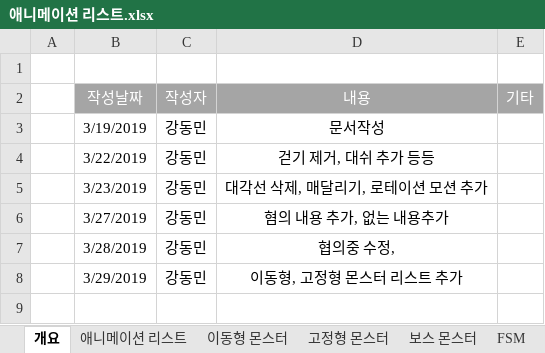
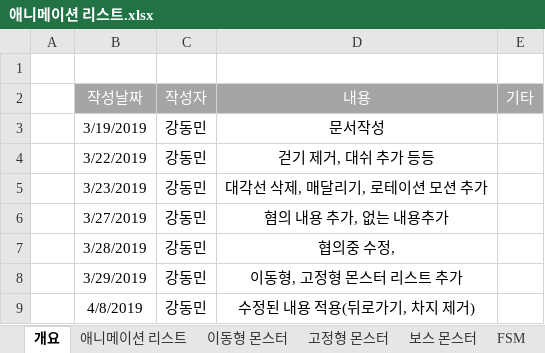
Before and after one commit to kangilgu/Gorilla-box, an Excel workbook: Document/애니메이션 리스트.xlsx, sheet 개요, drawn as a sheet; values as stored, in another font and other column widths than the file's, no borders; the diff names each change by its address in the sheet, - before the commit and + after, or states it on an @@ line.

```diff
--- a/Document/애니메이션 리스트.xlsx (sheet 개요)
+++ b/Document/애니메이션 리스트.xlsx (sheet 개요)
+row 9:  | 4/8/2019 | 강동민 | 수정된 내용 적용(뒤로가기, 차지 제거)
```
Also changed, not shown: sheet 애니메이션 리스트, sheet 이동형 몬스터, charts or pictures.
